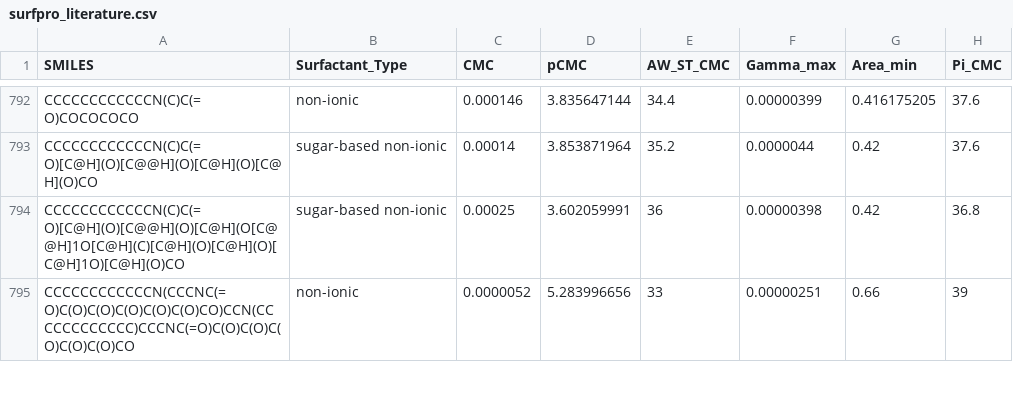
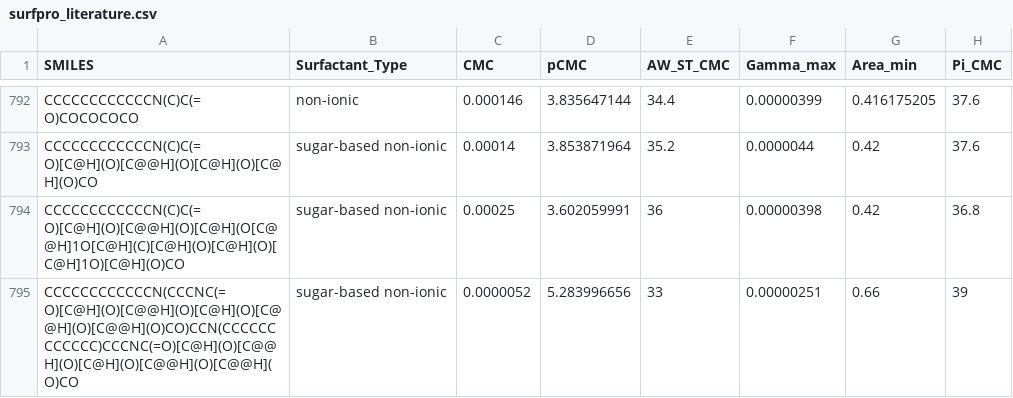
Before and after one commit to BigChemistry-RobotLab/SurfPro, a CSV file: data/surfpro_literature.csv, drawn as a sheet; only a part is shown, gaps mark what is left out; the diff covers the shown part only; the diff names each change by its address in the sheet, - before the commit and + after, or states it on an @@ line.

Commit message:
add chirality for 6 sugarbased from 10.1016/j.colsurfa.2014.05.042 | 10.1016/j.jcis.2003.09.020

```diff
--- a/data/surfpro_literature.csv
+++ b/data/surfpro_literature.csv
-A795 (SMILES): CCCCCCCCCCCCN(CCCNC(=O)C(O)C(O)C(O)C(O)C(O)CO)CCN(CCCCCCCCCCCC)CCCNC(=O)C(O)C(O)C(O)C(O)C(O)CO
+A795 (SMILES): CCCCCCCCCCCCN(CCCNC(=O)[C@H](O)[C@@H](O)[C@H](O)[C@@H](O)[C@@H](O)CO)CCN(CCCCCCCCCCCC)CCCNC(=O)[C@H](O)[C@@H](O)[C@H](O)[C@@H](O)[C@@H](O)CO
-B795 (Surfactant_Type): non-ionic
+B795 (Surfactant_Type): sugar-based non-ionic
```
Also changed, not shown: 8 edited cells elsewhere in this file.
